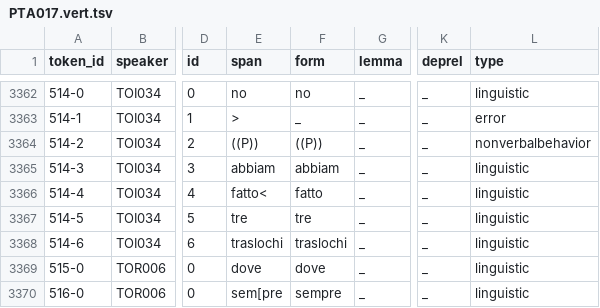
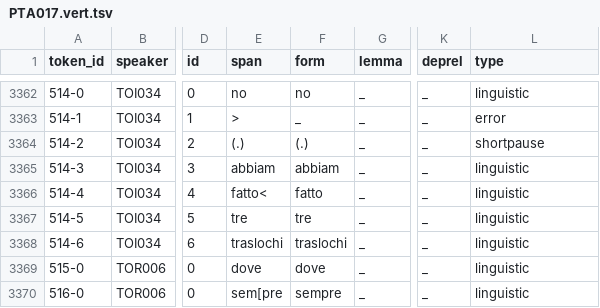
Before and after one commit to KIParla/ParlaTO, a TSV file: tsv/PTA017.vert.tsv, drawn as a sheet; only a part is shown, gaps mark what is left out; the diff names each change by its address in the sheet, - before the commit and + after, or states it on an @@ line.

```diff
--- a/tsv/PTA017.vert.tsv
+++ b/tsv/PTA017.vert.tsv
-E3364 (span): ((P))
+E3364 (span): (.)
-F3364 (form): ((P))
+F3364 (form): (.)
-L3364 (type): nonverbalbehavior
+L3364 (type): shortpause
```
Also changed, not shown: tsv/PTB020.vert.tsv, tsv/PTB023.vert.tsv, 9 other files.
